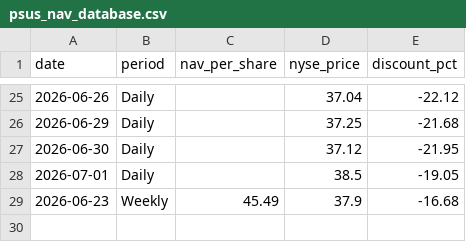
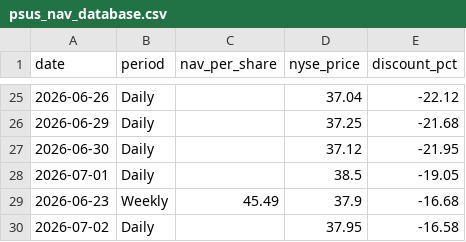
Before and after one commit to jhaik852/PSUS-Discount-to-NAV, a CSV file: data/psus_nav_database.csv, drawn as a sheet; only a part is shown, gaps mark what is left out.

```diff
--- a/data/psus_nav_database.csv
+++ b/data/psus_nav_database.csv
@@ -29 +29,2 @@ date,period,nav_per_share,nyse_price,discount_pct
 2026-06-23,Weekly,45.49,37.9,-16.68
+2026-07-02,Daily,,37.95,-16.58
```
